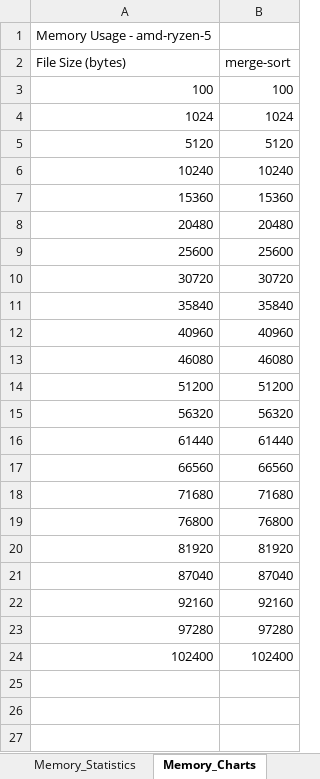
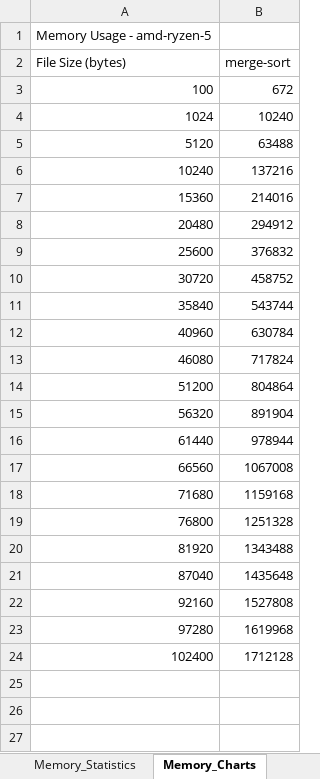
Before and after one commit to jfkonecn/data-transport-phenomena, an Excel workbook: aggregate_data.xlsx, sheet Memory_Charts, drawn as a sheet; only a part is shown; values as stored, in another font and other column widths than the file's, no borders; the diff covers the shown part only; the diff names each change by its address in the sheet, - before the commit and + after, or states it on an @@ line.

```diff
--- a/aggregate_data.xlsx (sheet Memory_Charts)
+++ b/aggregate_data.xlsx (sheet Memory_Charts)
-B3 (merge-sort): 100
+B3 (merge-sort): 672
-B4 (merge-sort): 1024
+B4 (merge-sort): 10240
-B5 (merge-sort): 5120
+B5 (merge-sort): 63488
-B6 (merge-sort): 10240
+B6 (merge-sort): 137216
-B7 (merge-sort): 15360
+B7 (merge-sort): 214016
-B8 (merge-sort): 20480
+B8 (merge-sort): 294912
-B9 (merge-sort): 25600
+B9 (merge-sort): 376832
-B10 (merge-sort): 30720
+B10 (merge-sort): 458752
-B11 (merge-sort): 35840
+B11 (merge-sort): 543744
-B12 (merge-sort): 40960
+B12 (merge-sort): 630784
-B13 (merge-sort): 46080
+B13 (merge-sort): 717824
-B14 (merge-sort): 51200
+B14 (merge-sort): 804864
-B15 (merge-sort): 56320
+B15 (merge-sort): 891904
-B16 (merge-sort): 61440
+B16 (merge-sort): 978944
-B17 (merge-sort): 66560
+B17 (merge-sort): 1067008
-B18 (merge-sort): 71680
+B18 (merge-sort): 1159168
-B19 (merge-sort): 76800
+B19 (merge-sort): 1251328
-B20 (merge-sort): 81920
+B20 (merge-sort): 1343488
-B21 (merge-sort): 87040
+B21 (merge-sort): 1435648
-B22 (merge-sort): 92160
+B22 (merge-sort): 1527808
-B23 (merge-sort): 97280
+B23 (merge-sort): 1619968
-B24 (merge-sort): 102400
+B24 (merge-sort): 1712128
```
Also changed, not shown: 88 edited cells elsewhere in this sheet, sheet CPU_Statistics, sheet Memory_Statistics, sheet CPU_Charts, 1 other file.
